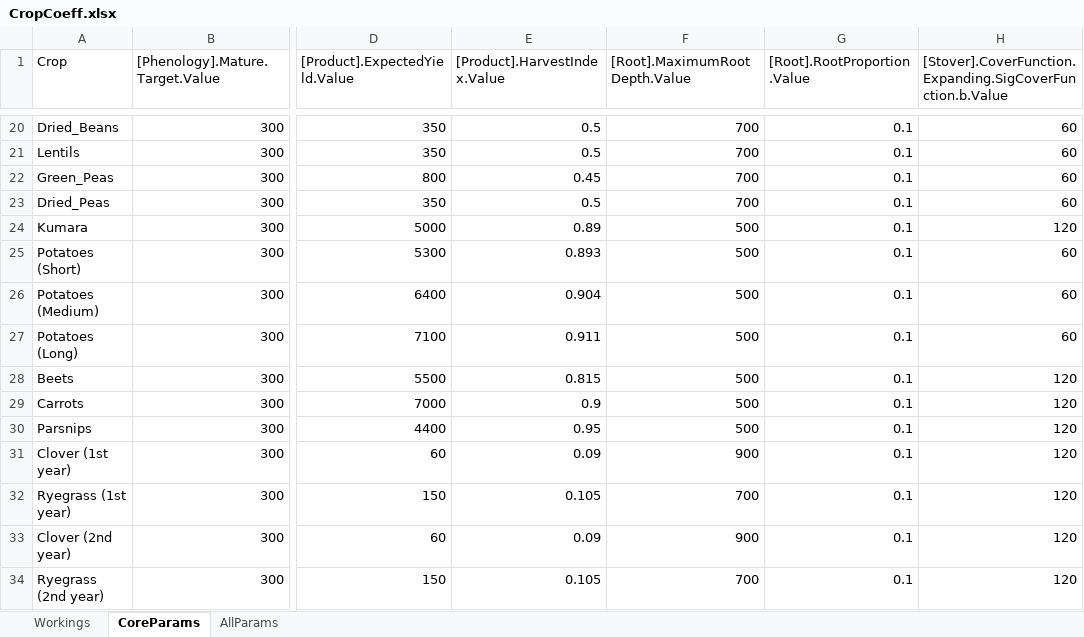
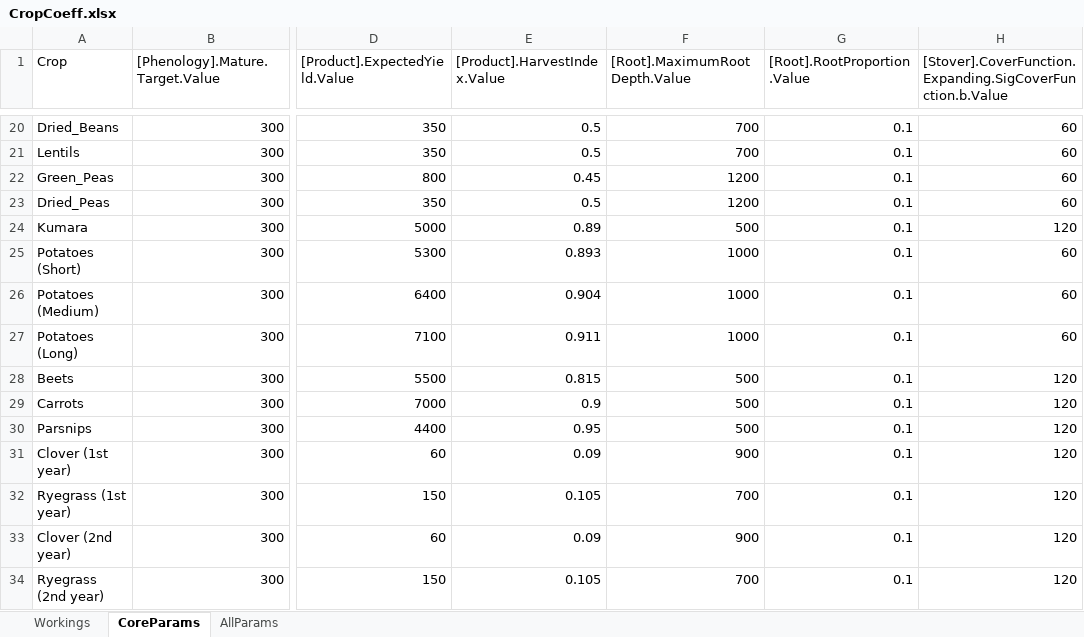
Before and after one commit to APSIMInitiative/ApsimX, an Excel workbook: Prototypes/SCUM/CropCoeff.xlsx, sheet CoreParams, drawn as a sheet; only a part is shown, gaps mark what is left out; values as stored, in another font and other column widths than the file's, no borders; the diff names each change by its address in the sheet, - before the commit and + after, or states it on an @@ line.

```diff
--- a/Prototypes/SCUM/CropCoeff.xlsx (sheet CoreParams)
+++ b/Prototypes/SCUM/CropCoeff.xlsx (sheet CoreParams)
-F22:F23 ([Root].MaximumRootDepth.Value): 700
+F22:F23 ([Root].MaximumRootDepth.Value): 1200
-F25:F27 ([Root].MaximumRootDepth.Value): 500
+F25:F27 ([Root].MaximumRootDepth.Value): 1000
```
Also changed, not shown: charts or pictures, 2 other files.
